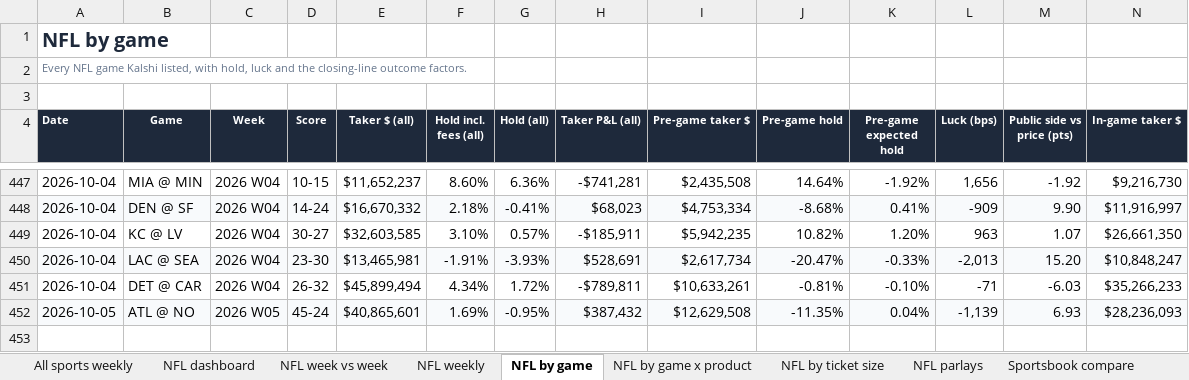
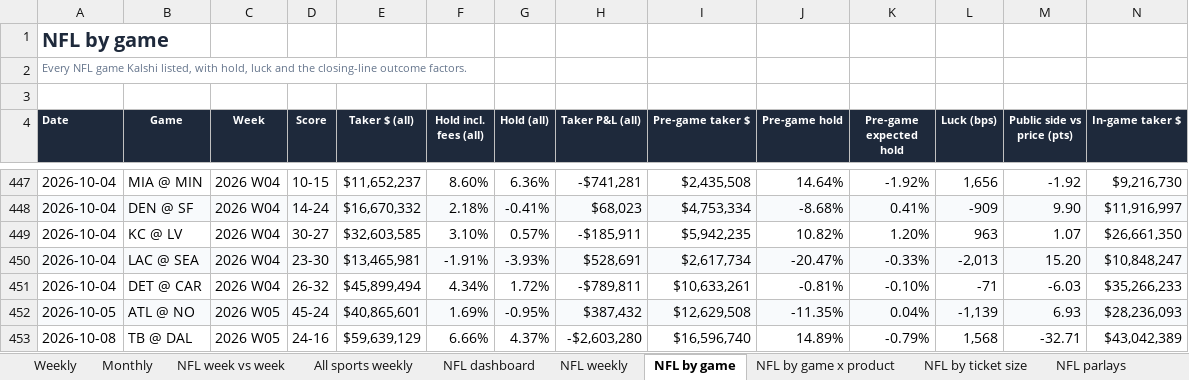
Before and after one commit to yager2/sports-volume, an Excel workbook: nfl_hold.xlsx, sheet NFL by game, drawn as a sheet; only a part is shown, gaps mark what is left out; values as stored, in another font and other column widths than the file's, no borders; conditional formats not drawn; rows hold the shown columns only; the diff names each change by its address in the sheet, - before the commit and + after, or states it on an @@ line.

```diff
--- a/nfl_hold.xlsx (sheet NFL by game)
+++ b/nfl_hold.xlsx (sheet NFL by game)
+sheet tab: Weekly
+sheet tab: Monthly
@@ sheet tab order changed: Weekly | Monthly | NFL week vs week | All sports weekly | NFL dashboard | NFL weekly | NFL by game | NFL by game x product | NFL by ticket size | NFL parlays @@
+row 453: 2026-10-08 | TB @ DAL | 2026 W05 | 24-16 | $59,639,129 | 6.66% | 4.37% | -$2,603,280 | $16,596,740 | 14.89% | -0.79% | 1,568 | -32.71 | $43,042,389
```
Also changed, not shown: sheet NFL parlays, sheet All sports weekly, sheet NFL dashboard, sheet NFL by game x product, sheet NFL by ticket size, sheet NFL weekly, 4 more sheets, charts or pictures, 25 other files.
